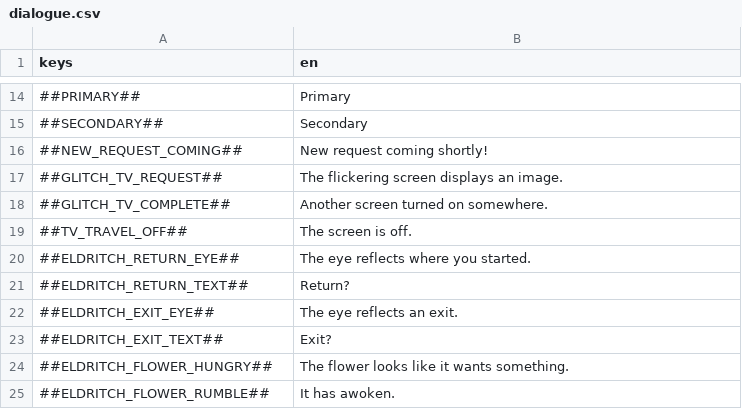
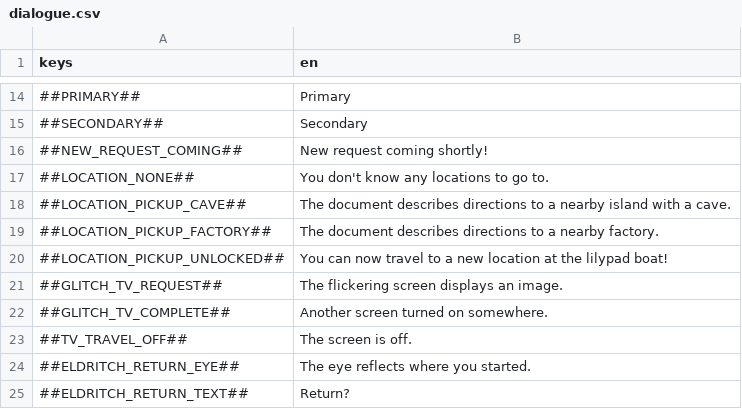
Before and after one commit to flawlesshappiness/FroggyFocus, a CSV file: froggyfocus/Dialogue/dialogue.csv, drawn as a sheet; only a part is shown, gaps mark what is left out; the shorter side is filled out with more unchanged rows.

Commit message:
Locations are now unlocked by pickups and added signs pointing to boat

```diff
--- a/froggyfocus/Dialogue/dialogue.csv
+++ b/froggyfocus/Dialogue/dialogue.csv
@@ -16,2 +16,6 @@ keys;en
 ##NEW_REQUEST_COMING##;New request coming shortly!
+##LOCATION_NONE##;You don't know any locations to go to.
+##LOCATION_PICKUP_CAVE##;The document describes directions to a nearby island with a cave.
+##LOCATION_PICKUP_FACTORY##;The document describes directions to a nearby factory.
+##LOCATION_PICKUP_UNLOCKED##;You can now travel to a new location at the lilypad boat!
 ##GLITCH_TV_REQUEST##;The flickering screen displays an image.
```
Also changed, not shown: 56 other files.
